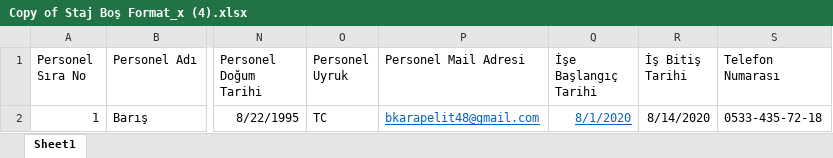
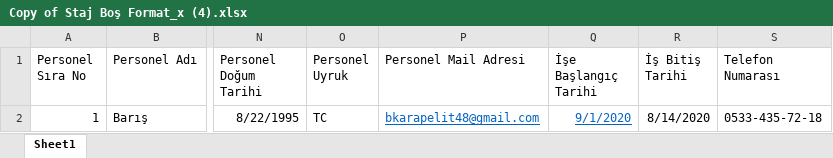
Before and after one commit to BarisKarapelit/StajProjelerim, an Excel workbook: Staj Dosyalarım/Copy of Staj Boş Format_x (4).xlsx, sheet Sheet1, drawn as a sheet; only a part is shown, gaps mark what is left out; values as stored, in another font and other column widths than the file's, no borders; the diff names each change by its address in the sheet, - before the commit and + after, or states it on an @@ line.

```diff
--- a/Staj Dosyalarım/Copy of Staj Boş Format_x (4).xlsx (sheet Sheet1)
+++ b/Staj Dosyalarım/Copy of Staj Boş Format_x (4).xlsx (sheet Sheet1)
-Q2 (İşe Başlangıç Tarihi): 8/1/2020
+Q2 (İşe Başlangıç Tarihi): 9/1/2020
```
Also changed, not shown: 8 other files.
